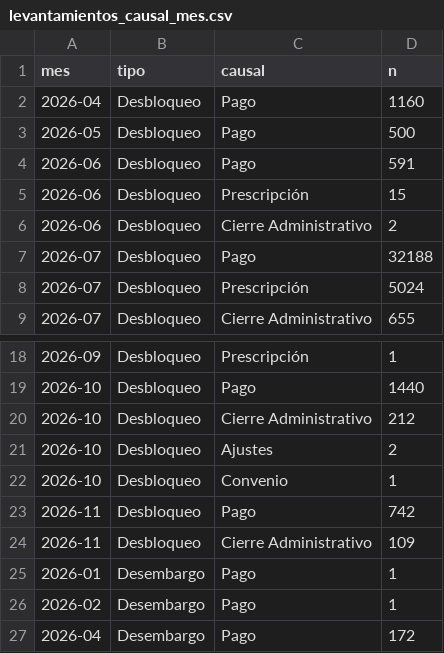
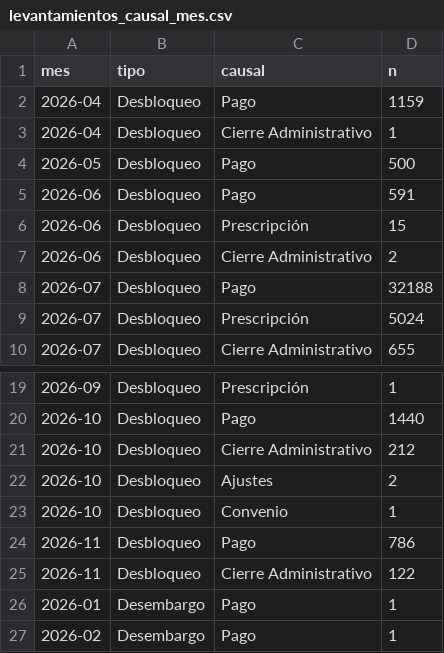
Before and after one commit to ando0426/Medidas-Cautelares, a CSV file: data/levantamientos_causal_mes.csv, drawn as a sheet; only a part is shown, gaps mark what is left out; the shorter side is filled out with more unchanged rows.

```diff
--- a/data/levantamientos_causal_mes.csv
+++ b/data/levantamientos_causal_mes.csv
@@ -1,3 +1,4 @@
 mes,tipo,causal,n
-2026-04,Desbloqueo,Pago,1160
+2026-04,Desbloqueo,Pago,1159
+2026-04,Desbloqueo,Cierre Administrativo,1
 2026-05,Desbloqueo,Pago,500
@@ -22,4 +23,4 @@ mes,tipo,causal,n
 2026-10,Desbloqueo,Convenio,1
-2026-11,Desbloqueo,Pago,742
-2026-11,Desbloqueo,Cierre Administrativo,109
+2026-11,Desbloqueo,Pago,786
+2026-11,Desbloqueo,Cierre Administrativo,122
 2026-01,Desembargo,Pago,1
```
Also changed, not shown: data/estado_medidas.csv, data/levantamientos_diarios.csv, 2 other files.
